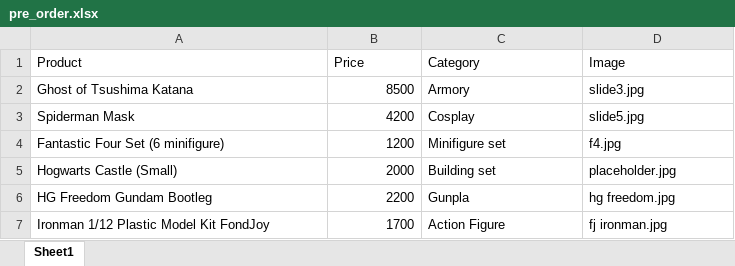
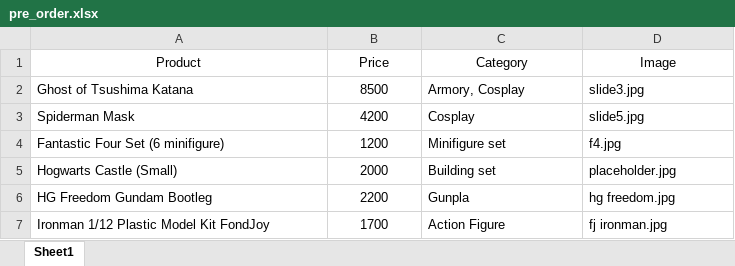
Before and after one commit to Sadab14/blocks, an Excel workbook: data/pre_order.xlsx, sheet Sheet1, drawn as a sheet; values as stored, in another font and other column widths than the file's, no borders; the diff names each change by its address in the sheet, - before the commit and + after, or states it on an @@ line.

Commit message:
added multiple category option

```diff
--- a/data/pre_order.xlsx (sheet Sheet1)
+++ b/data/pre_order.xlsx (sheet Sheet1)
-A1:D1 alignment: left
+A1:D1 alignment: center
-B2:B7 alignment: right
+B2:B7 alignment: center
-C2 (Category): Armory
+C2 (Category): Armory, Cosplay
```
Also changed, not shown: data/stock.xlsx, 3 other files.
